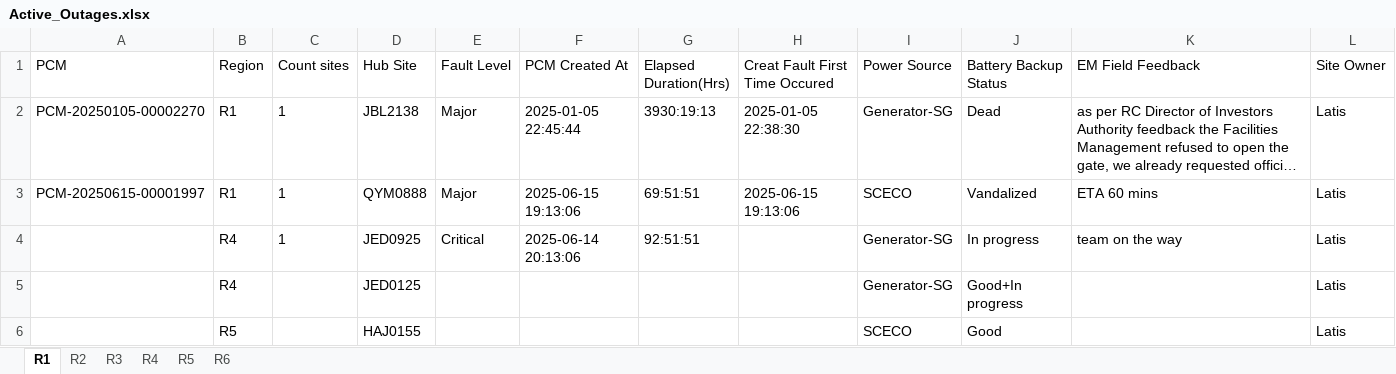
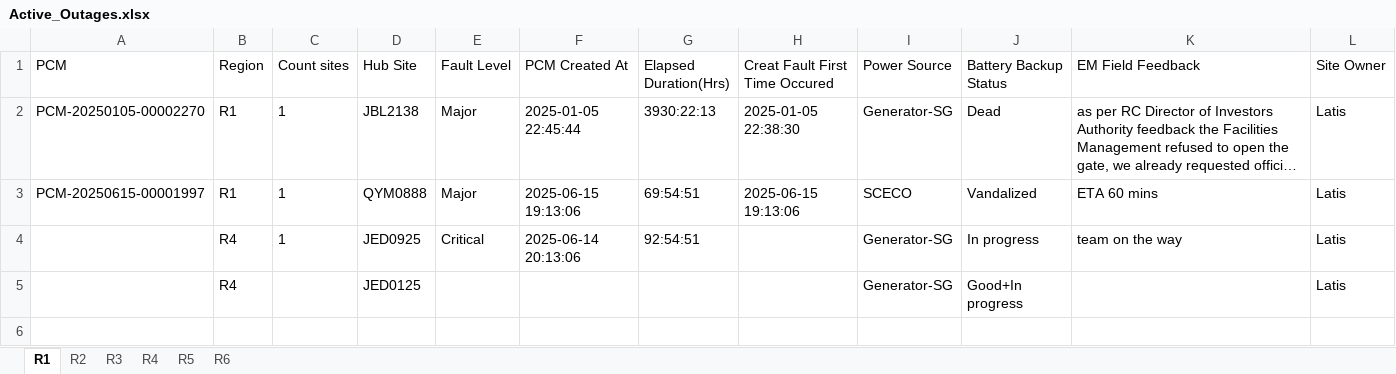
Before and after one commit to tarek-mahran/shabakkat, an Excel workbook: Active_Outages.xlsx, sheet R1, drawn as a sheet; long unchanged cells end in …; values as stored, in another font and other column widths than the file's, no borders; the diff names each change by its address in the sheet, - before the commit and + after, or states it on an @@ line.

```diff
--- a/Active_Outages.xlsx (sheet R1)
+++ b/Active_Outages.xlsx (sheet R1)
-G2 (Elapsed Duration(Hrs)): 3930:19:13
+G2 (Elapsed Duration(Hrs)): 3930:22:13
-G3 (Elapsed Duration(Hrs)): 69:51:51
+G3 (Elapsed Duration(Hrs)): 69:54:51
-G4 (Elapsed Duration(Hrs)): 92:51:51
+G4 (Elapsed Duration(Hrs)): 92:54:51
-row 6:  | R5 |  | HAJ0155 |  |  |  |  | SCECO | Good |  | Latis
```
Also changed, not shown: sheet R4, sheet R2, sheet R6, sheet R5.
